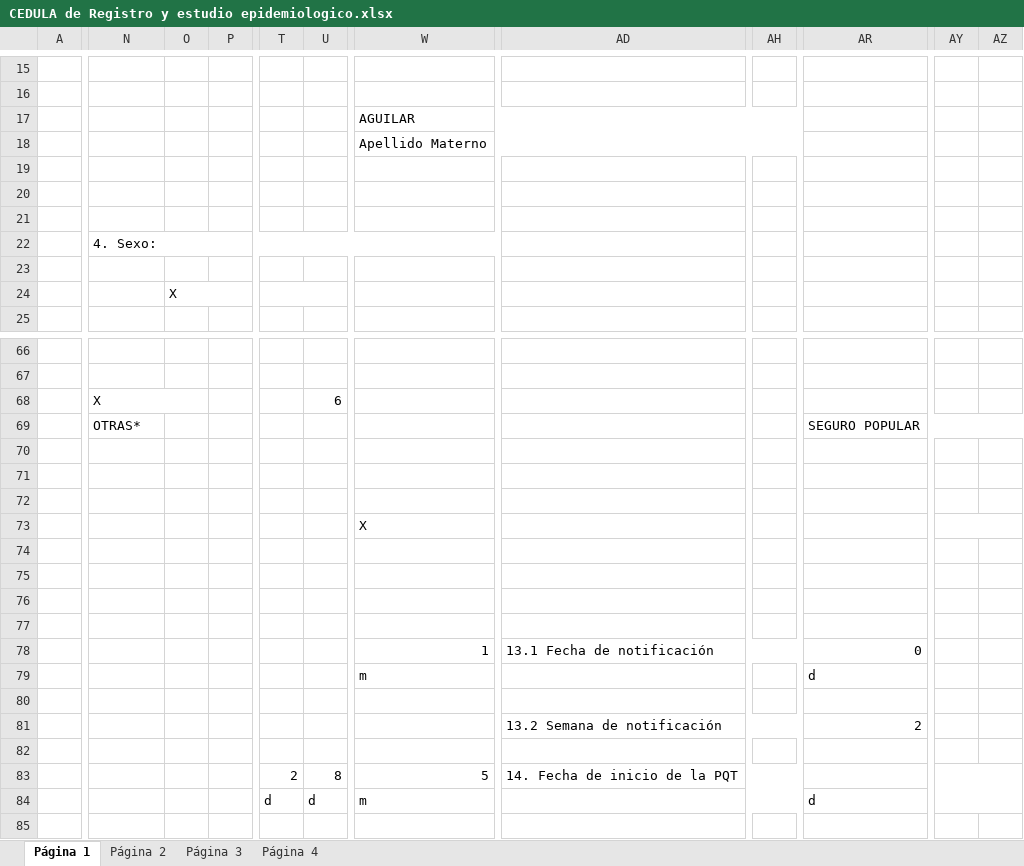
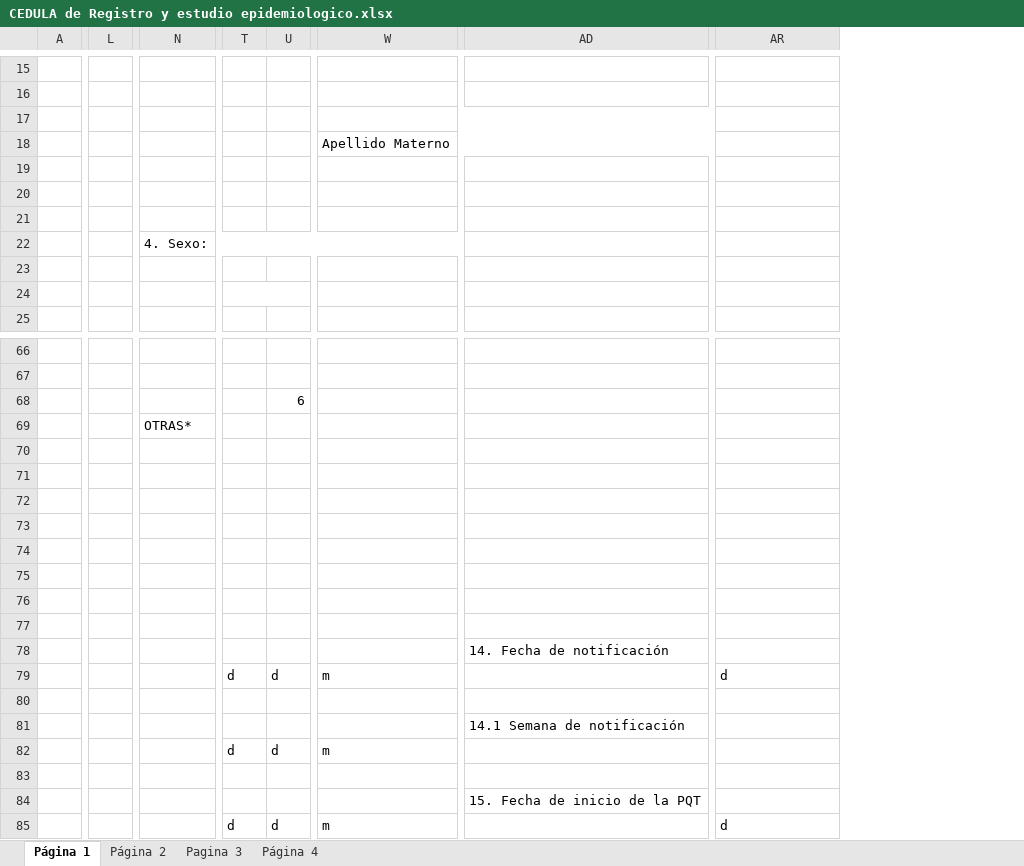
Before and after one commit to p4scu41/sail, an Excel workbook: ayuda/CEDULA de Registro y estudio epidemiologico.xlsx, sheet Página 1, drawn as a sheet; only a part is shown, gaps mark what is left out; values as stored, in another font and other column widths than the file's, no cell formats; charts and pictures not drawn; removed rows and columns are numbered as before the commit, all else as after; rows hold the shown columns only; the diff covers the shown part only; the diff names each change by its address in the sheet, - before the commit and + after, or states it on an @@ line.

```diff
--- a/ayuda/CEDULA de Registro y estudio epidemiologico.xlsx (sheet Página 1)
+++ b/ayuda/CEDULA de Registro y estudio epidemiologico.xlsx (sheet Página 1)
-sheet tab: Página 3
+sheet tab: Pagina 3
+column L, empty
-column O, row 24: X
-column P, empty
-column AD, empty
+column AD, empty
-column AH, empty
-column AY, empty
-column AZ, empty
-row 17:  |  |  |  |  |  | AGUILAR
+row 17: (empty)
-row 24:  |  | X
+row 24: (empty)
-N68: X
+N68: (empty)
-AR69: SEGURO POPULAR
+AR69: (empty)
-W73: X
+W73: (empty)
-row 78:  |  |  |  |  |  | 1 | 13.1 Fecha de notificación |  | 0
+row 78:  |  |  |  |  |  | 14. Fecha de notificación
-T79: (empty)
+T79: d
-U79: (empty)
+U79: d
-row 81:  |  |  |  |  |  |  | 13.2 Semana de notificación |  | 2
+row 81:  |  |  |  |  |  | 14.1 Semana de notificación
+row 82:  |  |  | d | d | m
-row 83:  |  |  |  | 2 | 8 | 5 | 14. Fecha de inicio de la PQT
+row 84:  |  |  |  |  |  | 15. Fecha de inicio de la PQT
```
Also changed, not shown: 1 added row, 1 removed row, 3 added columns, 1 removed column, 26 edited cells and merged cells elsewhere in this sheet, sheet Página 4, sheet Página 2, cell formats, charts or pictures.
